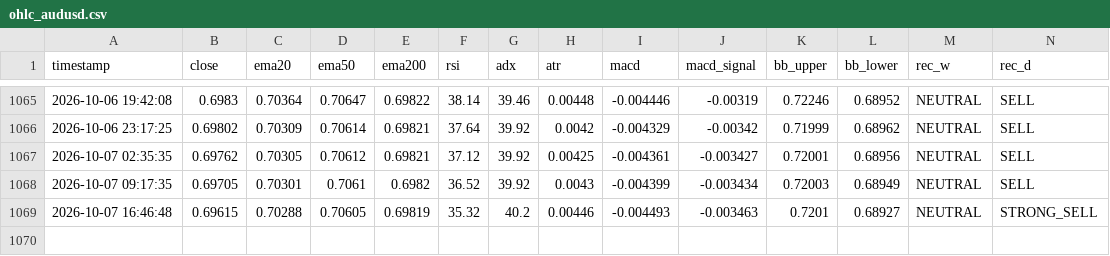
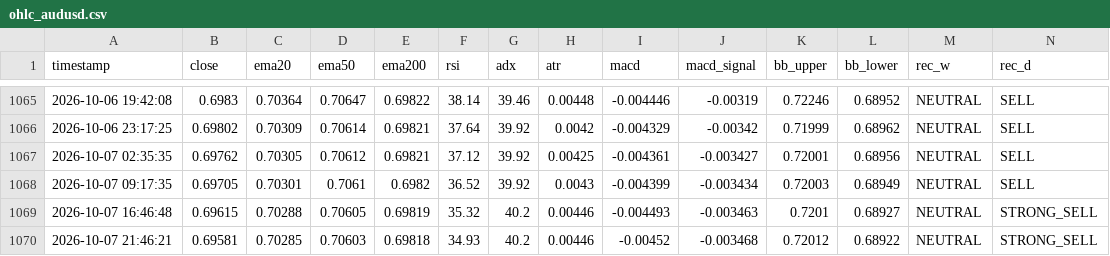
Before and after one commit to lokhrafa/TriviumDashboard, a CSV file: data/ohlc_audusd.csv, drawn as a sheet; only a part is shown, gaps mark what is left out; rows hold the shown columns only; the diff names each change by its address in the sheet, - before the commit and + after, or states it on an @@ line.

```diff
--- a/data/ohlc_audusd.csv
+++ b/data/ohlc_audusd.csv
+row 1070: 2026-10-07 21:46:21 | 0.69581 | 0.70285 | 0.70603 | 0.69818 | 34.93 | 40.2 | 0.00446 | -0.00452 | -0.003468 | 0.72012 | 0.68922 | NEUTRAL | STRONG_SELL
```
Also changed, not shown: data/ohlc_eurusd.csv, data/ohlc_gbpusd.csv, 3 other files.
